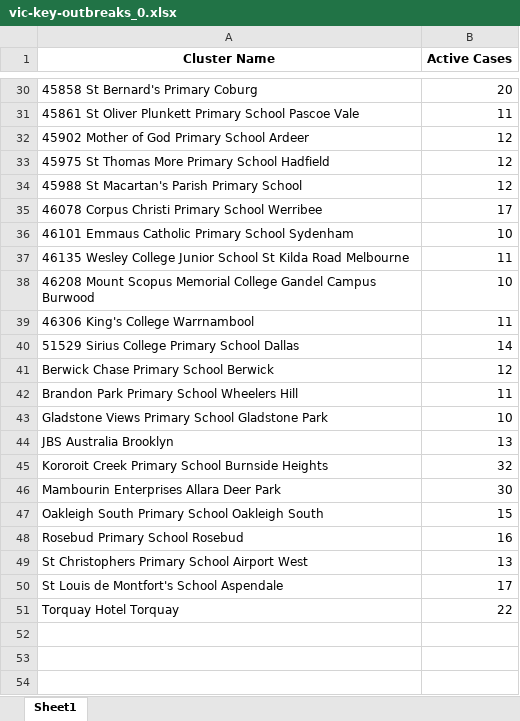
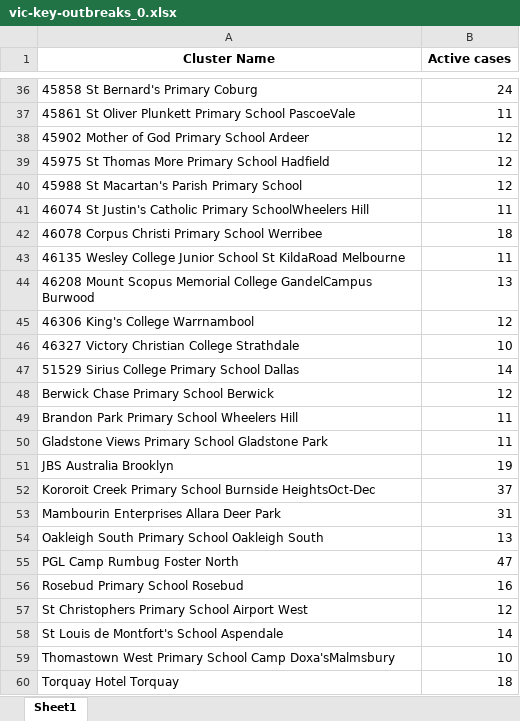
Before and after one commit to Mike-Honey/covid-19-outbreak-paths, an Excel workbook: vic-key-outbreaks_0.xlsx, sheet Sheet1, drawn as a sheet; only a part is shown, gaps mark what is left out; values as stored, in another font and other column widths than the file's, no borders; removed rows and columns are numbered as before the commit, all else as after; the diff covers the shown part only; the diff names each change by its address in the sheet, - before the commit and + after, or states it on an @@ line.

```diff
--- a/vic-key-outbreaks_0.xlsx (sheet Sheet1)
+++ b/vic-key-outbreaks_0.xlsx (sheet Sheet1)
-B1: Active Cases
+B1: Active cases
-B36 (Active cases): 20
+B36 (Active cases): 24
-A37 (Cluster Name): …Primary School Pascoe Vale
+A37 (Cluster Name): …Primary School PascoeVale
+row 41: 46074 St Justin's Catholic Primary SchoolWheelers Hill | 11
-B42 (Active cases): 17
+B42 (Active cases): 18
-row 36: 46101 Emmaus Catholic Primary School Sydenham | 10
-A43 (Cluster Name): …School St Kilda Road Melbourne
+A43 (Cluster Name): …School St KildaRoad Melbourne
-row 38: 46208 Mount Scopus Memorial College Gandel Campus Burwood | 10
+row 44: 46208 Mount Scopus Memorial College GandelCampus Burwood | 13
-B45 (Active cases): 11
+B45 (Active cases): 12
+row 46: 46327 Victory Christian College Strathdale | 10
-B50 (Active cases): 10
+B50 (Active cases): 11
-B51 (Active cases): 13
+B51 (Active cases): 19
-row 45: Kororoit Creek Primary School Burnside Heights | 32
+row 52: Kororoit Creek Primary School Burnside HeightsOct-Dec | 37
-B53 (Active cases): 30
+B53 (Active cases): 31
-B54 (Active cases): 15
+B54 (Active cases): 13
+row 55: PGL Camp Rumbug Foster North | 47
-B57 (Active cases): 13
+B57 (Active cases): 12
-B58 (Active cases): 17
+B58 (Active cases): 14
+row 59: Thomastown West Primary School Camp Doxa'sMalmsbury | 10
-B60 (Active cases): 22
+B60 (Active cases): 18
```
Also changed, not shown: 11 added rows, 5 removed rows and 14 edited cells elsewhere in this sheet, vic-key-outbreaks_archive.xlsx.
